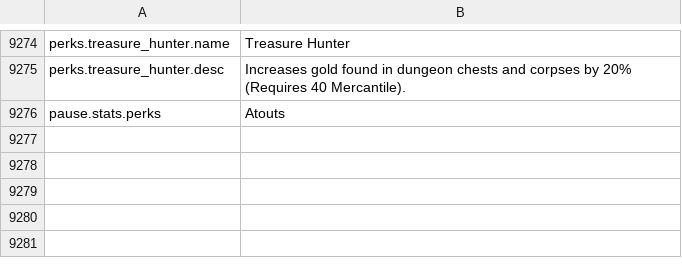
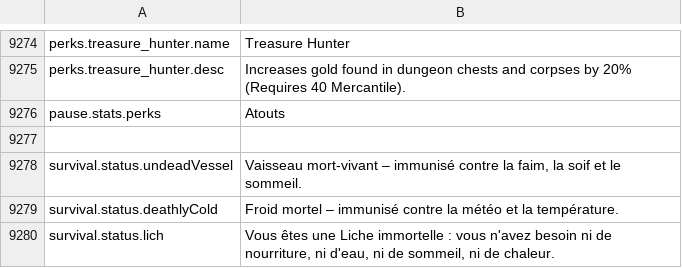
Before and after one commit to Chuz13/daggerfall-forever, a CSV file: locales/fr/Port_Strings.csv, drawn as a sheet; only a part is shown, gaps mark what is left out.

```diff
--- a/locales/fr/Port_Strings.csv
+++ b/locales/fr/Port_Strings.csv
@@ -9278 +9278,5 @@ perks.treasure_hunter.desc,Increases gold found in dungeon chests and corpses by
 pause.stats.perks,Atouts
+
+survival.status.undeadVessel,"Vaisseau mort-vivant – immunisé contre la faim, la soif et le sommeil."
+survival.status.deathlyCold,"Froid mortel – immunisé contre la météo et la température."
+survival.status.lich,"Vous êtes une Liche immortelle : vous n'avez besoin ni de nourriture, ni d'eau, ni de sommeil, ni de chaleur."
```
Also changed, not shown: locales/bg/Port_Strings.csv, locales/el/Port_Strings.csv, 24 other files.
